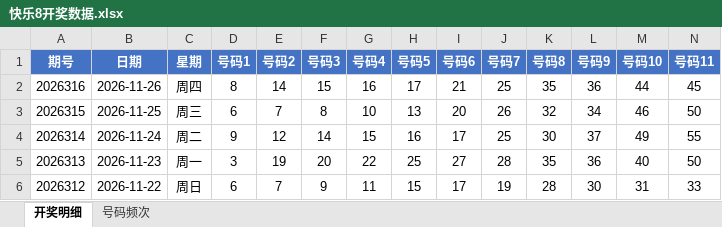
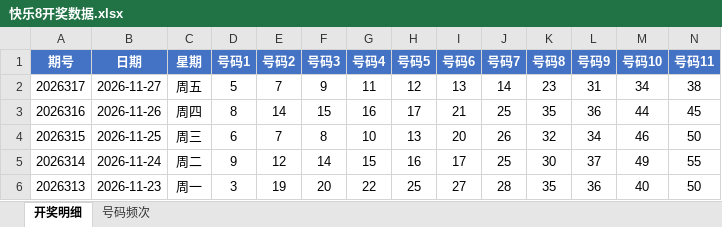
Before and after one commit to Ting-1127/kl8, an Excel workbook: 快乐8开奖数据.xlsx, sheet 开奖明细, drawn as a sheet; only a part is shown; the shorter side is filled out with more unchanged rows; values as stored, in another font and other column widths than the file's, no borders; rows hold the shown columns only; the diff names each change by its address in the sheet, - before the commit and + after, or states it on an @@ line.

```diff
--- a/快乐8开奖数据.xlsx (sheet 开奖明细)
+++ b/快乐8开奖数据.xlsx (sheet 开奖明细)
+row 2: 2026317 | 2026-11-27 | 周五 | 5 | 7 | 9 | 11 | 12 | 13 | 14 | 23 | 31 | 34 | 38
```
Also changed, not shown: sheet 号码频次, 1 other file.
